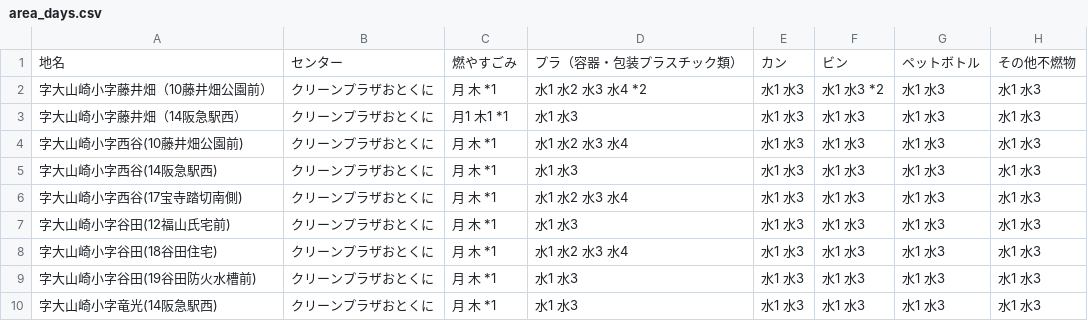
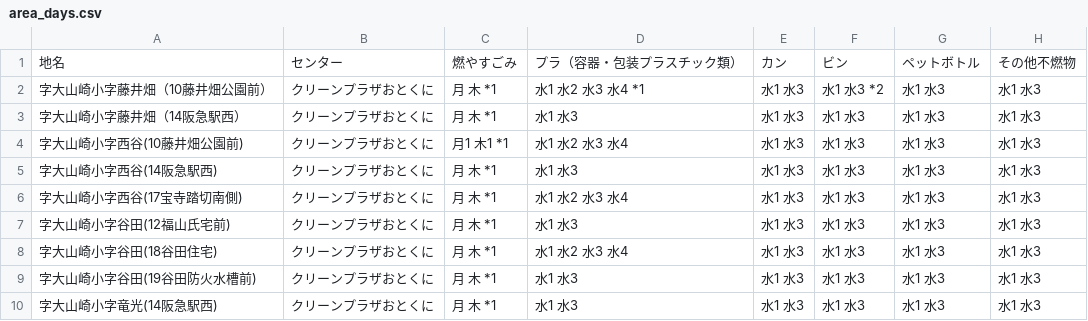
Before and after one commit to kazoki-self/5374, a CSV file: data/area_days.csv, drawn as a sheet; only a part is shown; the diff names each change by its address in the sheet, - before the commit and + after, or states it on an @@ line.

Commit message:
Update area_days.csv

```diff
--- a/data/area_days.csv
+++ b/data/area_days.csv
-D2: 水1 水2 水3 水4 *2
+D2: 水1 水2 水3 水4 *1
-C3: 月1 木1 *1
+C3: 月 木 *1
-C4: 月 木 *1
+C4: 月1 木1 *1
```
